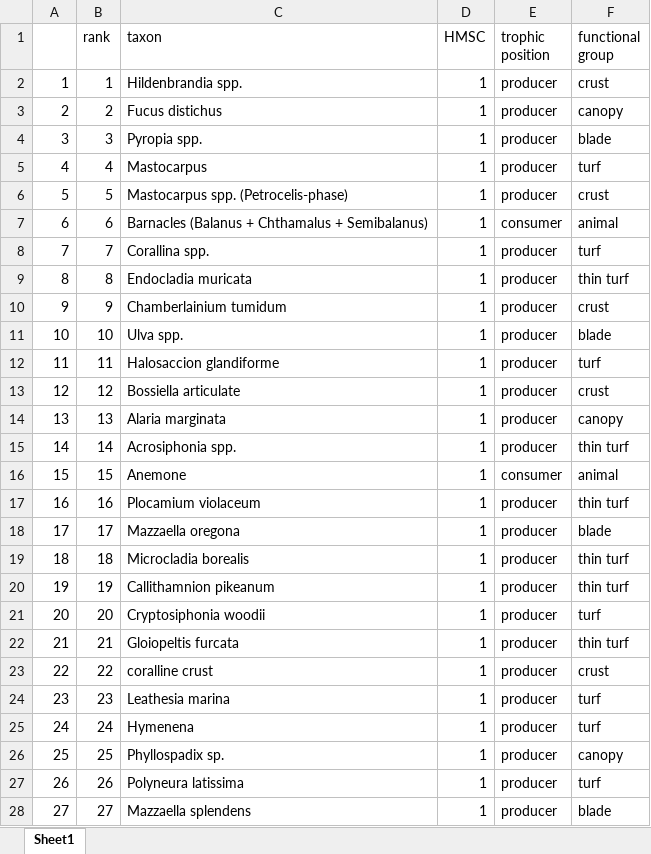
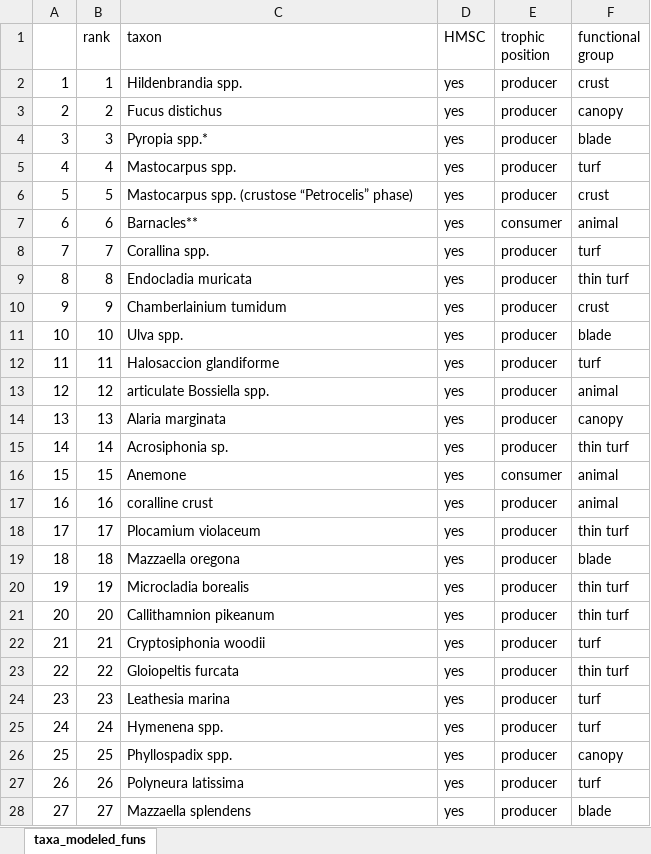
Before and after one commit to mawhal/martone_calvert, an Excel workbook: R/output/taxa_modeled_funs.xlsx, sheet taxa_modeled_funs, drawn as a sheet; only a part is shown; values as stored, in another font and other column widths than the file's, no cell formats; removed rows and columns are numbered as before the commit, all else as after; the diff covers the shown part only; the diff names each change by its address in the sheet, - before the commit and + after, or states it on an @@ line.

Commit message:
update taxon names, re-run data prep, remake Table S2

```diff
--- a/R/output/taxa_modeled_funs.xlsx (sheet taxa_modeled_funs)
+++ b/R/output/taxa_modeled_funs.xlsx (sheet taxa_modeled_funs)
-sheet tab: Sheet1
+sheet tab: taxa_modeled_funs
-D2:D16 (HMSC): 1
+D2:D16 (HMSC): yes
-C4 (taxon): Pyropia spp.
+C4 (taxon): Pyropia spp.*
-C5 (taxon): Mastocarpus
+C5 (taxon): Mastocarpus spp.
-C6 (taxon): Mastocarpus spp. (Petrocelis-phase)
+C6 (taxon): Mastocarpus spp. (crustose “Petrocelis” phase)
-C7 (taxon): Barnacles (Balanus + Chthamalus + Semibalanus)
+C7 (taxon): Barnacles**
-C13 (taxon): Bossiella articulate
+C13 (taxon): articulate Bossiella spp.
-F13 (functional group): crust
+F13 (functional group): animal
-C15 (taxon): Acrosiphonia spp.
+C15 (taxon): Acrosiphonia sp.
+row 17: 16 | 16 | coralline crust | yes | producer | animal
@@ column A renumbered between rows 18 and 126 @@
-B18 (rank): 16
+B18 (rank): 17
-D18:D23 (HMSC): 1
+D18:D23 (HMSC): yes
-B19 (rank): 17
+B19 (rank): 18
-B20 (rank): 18
+B20 (rank): 19
-B21 (rank): 19
+B21 (rank): 20
-B22 (rank): 20
+B22 (rank): 21
-B23 (rank): 21
+B23 (rank): 22
-row 23: 22 | 22 | coralline crust | 1 | producer | crust
-D24:D28 (HMSC): 1
+D24:D28 (HMSC): yes
-C25 (taxon): Hymenena
+C25 (taxon): Hymenena spp.
-C26 (taxon): Phyllospadix sp.
+C26 (taxon): Phyllospadix spp.
```
Also changed, not shown: 4 added rows, 9 removed rows and 183 edited cells elsewhere in this sheet, cell formats, 15 other files.
